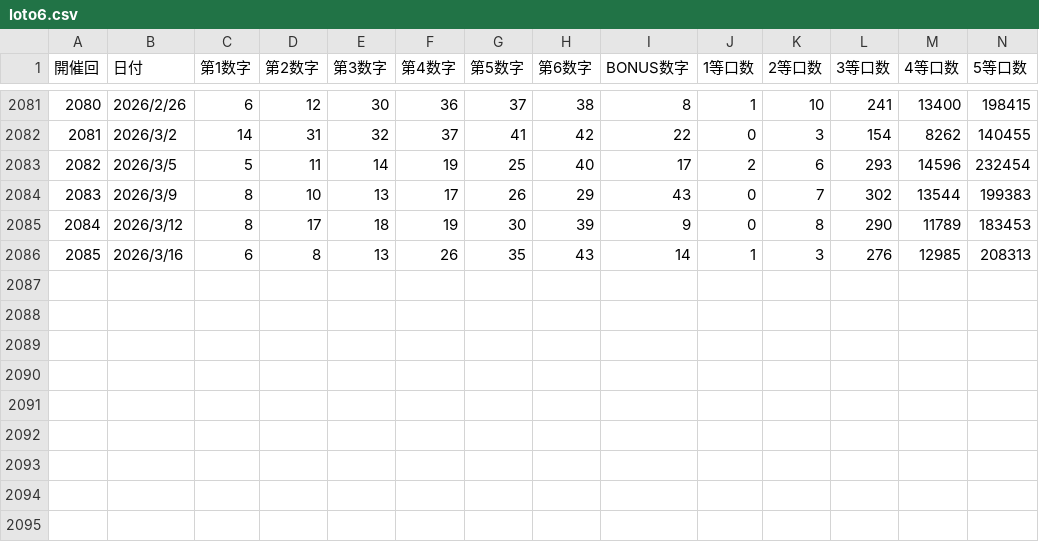
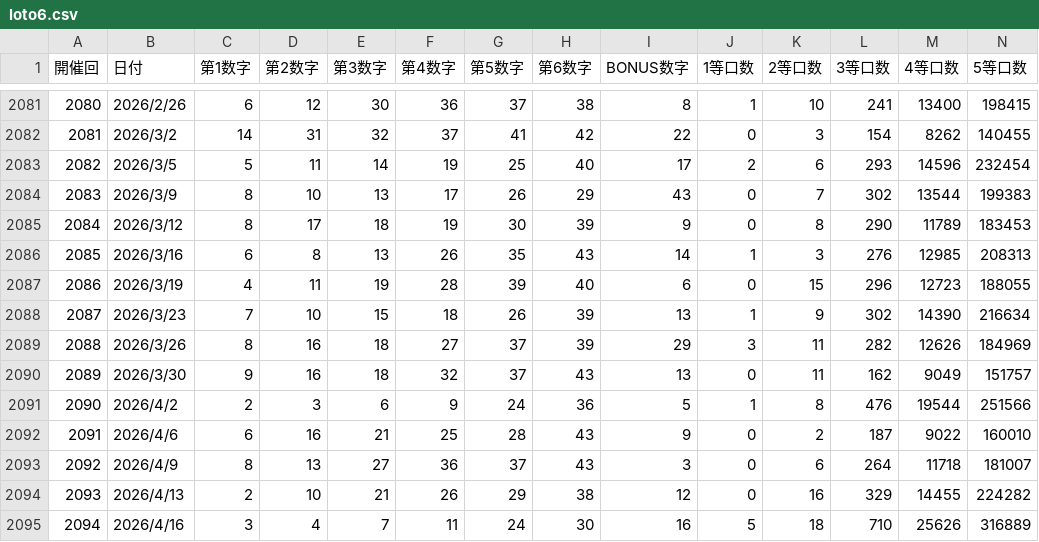
Before and after one commit to nightridergsxf-star/loto6-analyzer, a CSV file: loto6.csv, drawn as a sheet; only a part is shown, gaps mark what is left out; rows hold the shown columns only; the diff names each change by its address in the sheet, - before the commit and + after, or states it on an @@ line.

```diff
--- a/loto6.csv
+++ b/loto6.csv
+row 2087: 2086 | 2026/3/19 | 4 | 11 | 19 | 28 | 39 | 40 | 6 | 0 | 15 | 296 | 12723 | 188055
+row 2088: 2087 | 2026/3/23 | 7 | 10 | 15 | 18 | 26 | 39 | 13 | 1 | 9 | 302 | 14390 | 216634
+row 2089: 2088 | 2026/3/26 | 8 | 16 | 18 | 27 | 37 | 39 | 29 | 3 | 11 | 282 | 12626 | 184969
+row 2090: 2089 | 2026/3/30 | 9 | 16 | 18 | 32 | 37 | 43 | 13 | 0 | 11 | 162 | 9049 | 151757
+row 2091: 2090 | 2026/4/2 | 2 | 3 | 6 | 9 | 24 | 36 | 5 | 1 | 8 | 476 | 19544 | 251566
+row 2092: 2091 | 2026/4/6 | 6 | 16 | 21 | 25 | 28 | 43 | 9 | 0 | 2 | 187 | 9022 | 160010
+row 2093: 2092 | 2026/4/9 | 8 | 13 | 27 | 36 | 37 | 43 | 3 | 0 | 6 | 264 | 11718 | 181007
+row 2094: 2093 | 2026/4/13 | 2 | 10 | 21 | 26 | 29 | 38 | 12 | 0 | 16 | 329 | 14455 | 224282
+row 2095: 2094 | 2026/4/16 | 3 | 4 | 7 | 11 | 24 | 30 | 16 | 5 | 18 | 710 | 25626 | 316889
```
Also changed, not shown: 10 other files.
